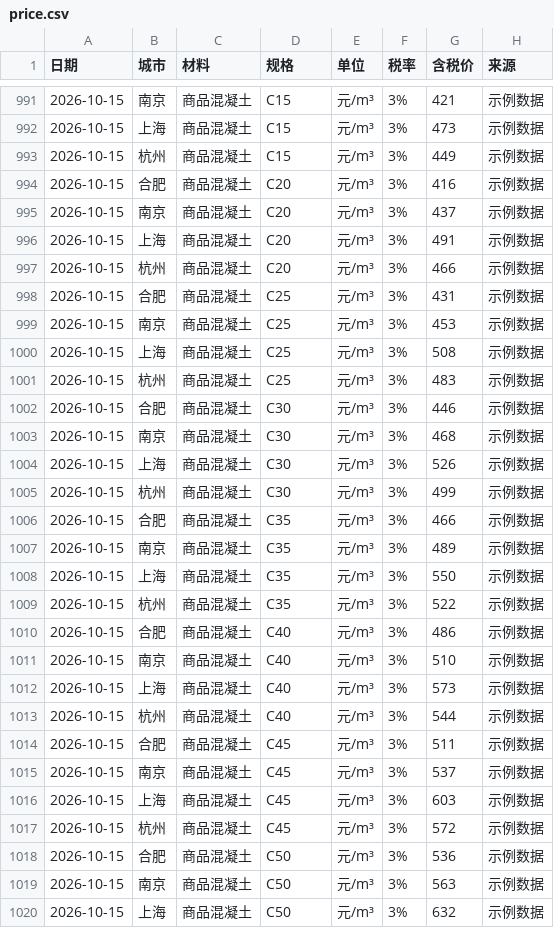
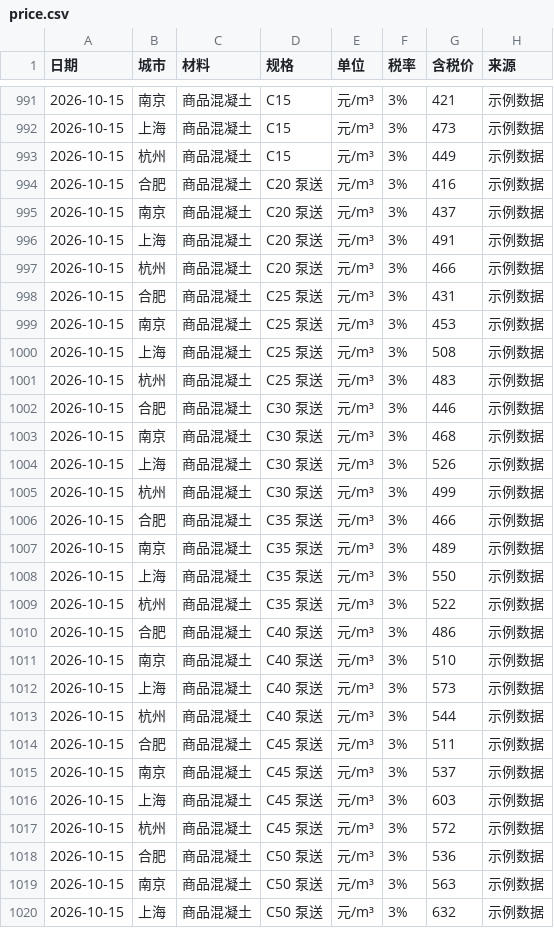
Before and after one commit to DASHU-commits/building-price-station, a CSV file: server/data/price.csv, drawn as a sheet; only a part is shown, gaps mark what is left out; the diff covers the shown part only; the diff names each change by its address in the sheet, - before the commit and + after, or states it on an @@ line.

```diff
--- a/server/data/price.csv
+++ b/server/data/price.csv
-D994:D997 (规格): C20
+D994:D997 (规格): C20 泵送
-D998:D1001 (规格): C25
+D998:D1001 (规格): C25 泵送
-D1002:D1005 (规格): C30
+D1002:D1005 (规格): C30 泵送
-D1006:D1009 (规格): C35
+D1006:D1009 (规格): C35 泵送
-D1010:D1013 (规格): C40
+D1010:D1013 (规格): C40 泵送
-D1014:D1017 (规格): C45
+D1014:D1017 (规格): C45 泵送
-D1018:D1020 (规格): C50
+D1018:D1020 (规格): C50 泵送
```
Also changed, not shown: 29 edited cells elsewhere in this file, 3 other files.
